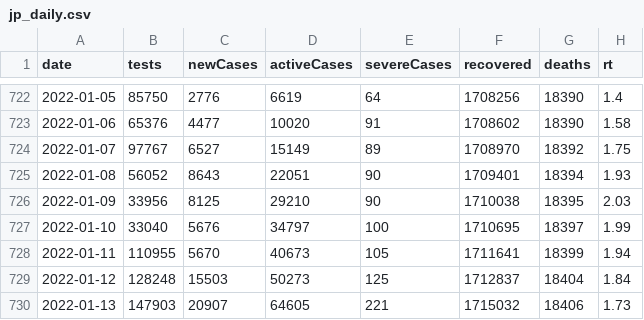
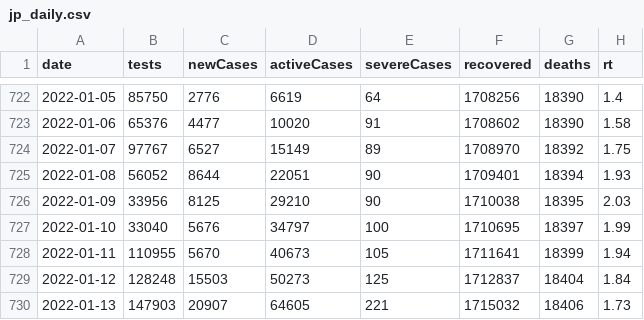
Before and after one commit to kj-9/covid19jp, a CSV file: data-raw/dist/jp_daily.csv, drawn as a sheet; only a part is shown, gaps mark what is left out; the diff covers the shown part only.

```diff
--- a/data-raw/dist/jp_daily.csv
+++ b/data-raw/dist/jp_daily.csv
@@ -724,3 +724,3 @@ date,tests,newCases,activeCases,severeCases,recovered,deaths,rt
 2022-01-07,97767,6527,15149,89,1708970,18392,1.75
-2022-01-08,56052,8643,22051,90,1709401,18394,1.93
+2022-01-08,56052,8644,22051,90,1709401,18394,1.93
 2022-01-09,33956,8125,29210,90,1710038,18395,2.03
```
Also changed, not shown: 1 added row and 44 edited cells elsewhere in this file, 8 other files.
